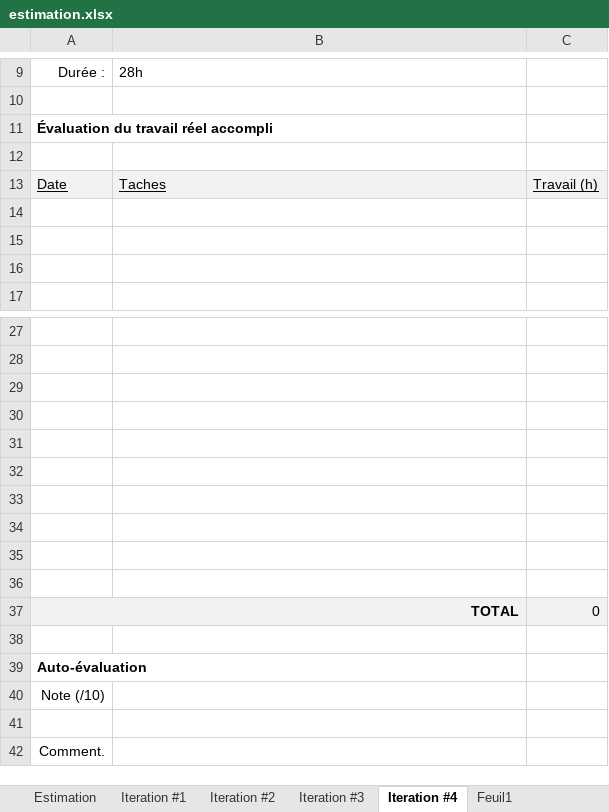
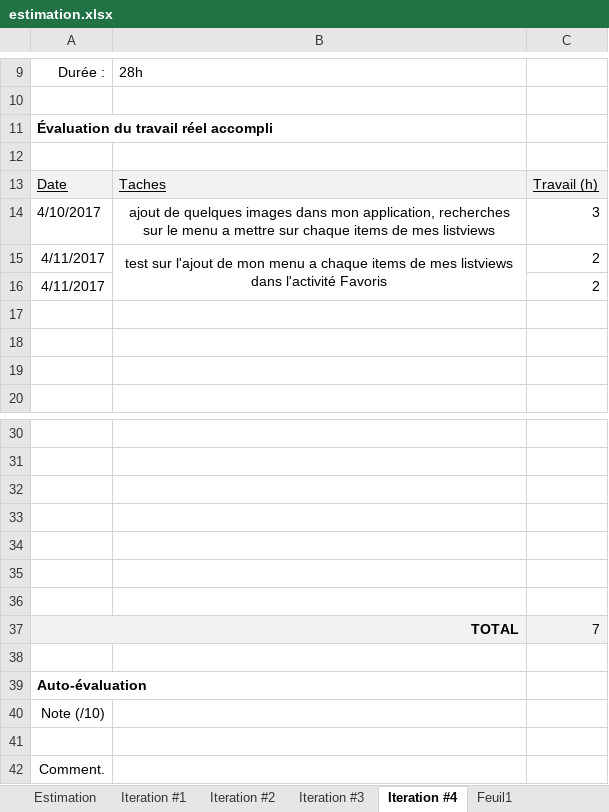
Before and after one commit to franckmik/Ato_Fr_MusicPlayer, an Excel workbook: descriptionProjet/estimation.xlsx, sheet Iteration #4, drawn as a sheet; only a part is shown, gaps mark what is left out; values as stored, in another font and other column widths than the file's, no borders; charts and pictures not drawn; removed rows and columns are numbered as before the commit, all else as after; the diff names each change by its address in the sheet, - before the commit and + after, or states it on an @@ line.

Commit message:
menu dans les items du listView des favoris fonctionnel
j'ai integre un menu dans chaque items du listView de l,activité favoris

```diff
--- a/descriptionProjet/estimation.xlsx (sheet Iteration #4)
+++ b/descriptionProjet/estimation.xlsx (sheet Iteration #4)
+row 14: 4/10/2017 | ajout de quelques images dans mon application, recherches sur le menu a mettre sur chaque items de mes listviews | 3
+row 15: 4/11/2017 | test sur l'ajout de mon menu a chaque items de mes listviews dans l'activité Favoris | 2
+row 16: 4/11/2017 |  | 2
-row 34: (empty)
-row 35: (empty)
-row 36: (empty)
-C37: 0
+C37: 7
```
Also changed, not shown: sheet Iteration #3, 18 other files.
